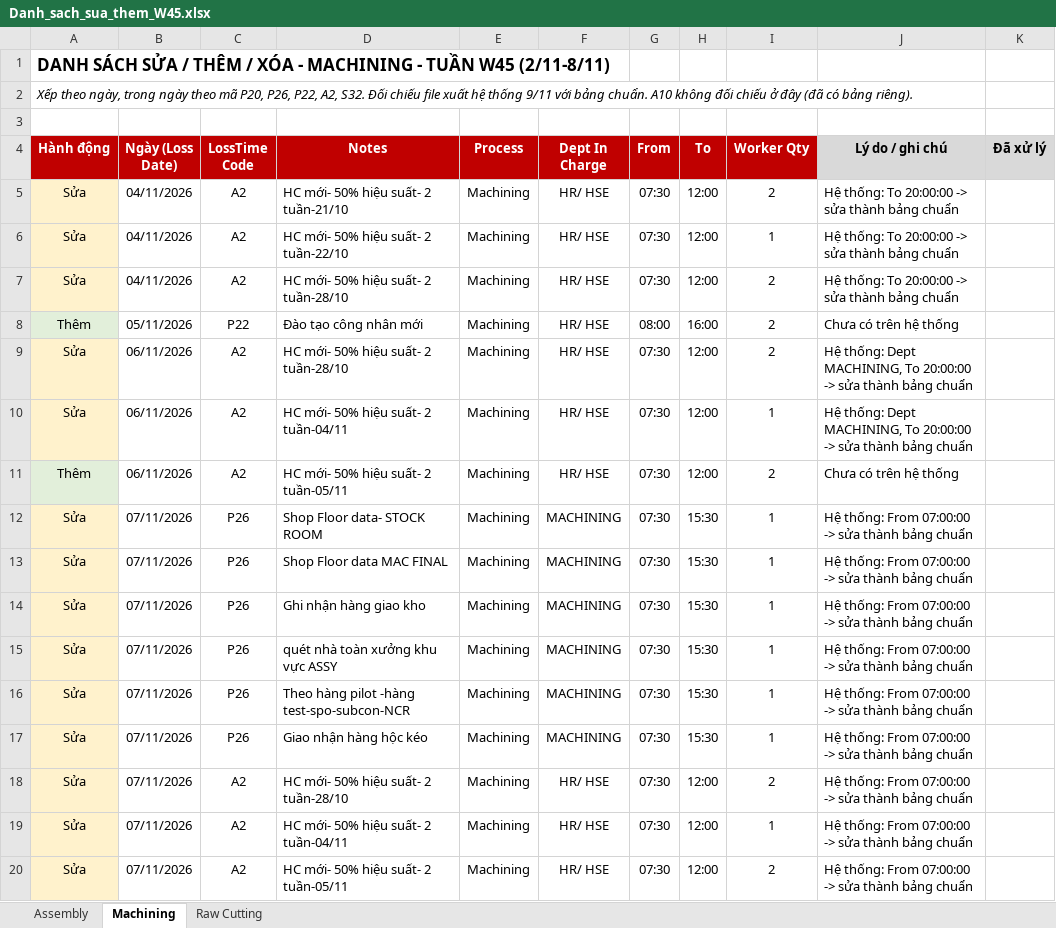
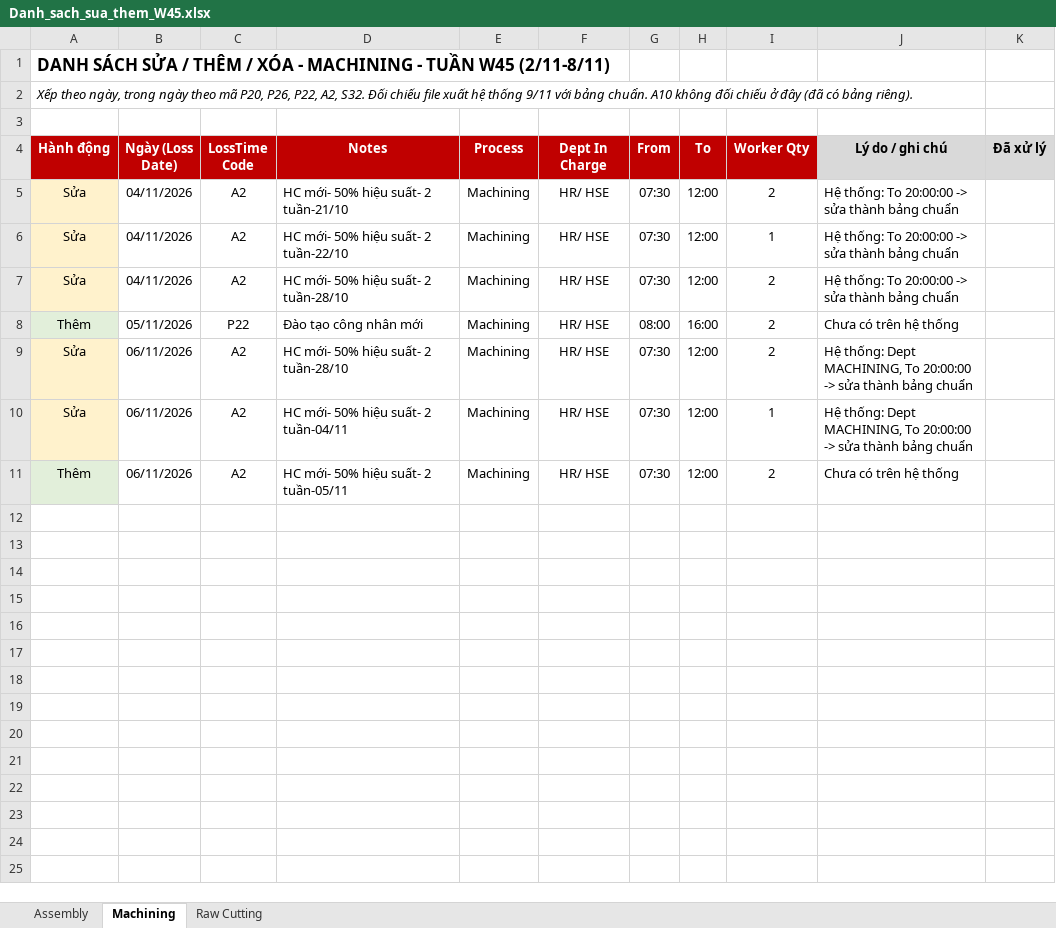
Before and after one commit to Aurora241/Rochdale-Spears, an Excel workbook: loss-time/outputs/Danh_sach_sua_them_W45.xlsx, sheet Machining, drawn as a sheet; values as stored, in another font and other column widths than the file's, no borders; the diff names each change by its address in the sheet, - before the commit and + after, or states it on an @@ line.

```diff
--- a/loss-time/outputs/Danh_sach_sua_them_W45.xlsx (sheet Machining)
+++ b/loss-time/outputs/Danh_sach_sua_them_W45.xlsx (sheet Machining)
-row 12: Sửa | 07/11/2026 | P26 | Shop Floor data- STOCK ROOM | Machining | MACHINING | 07:30 | 15:30 | 1 | Hệ thống: From 07:00:00 -> sửa thành bảng chuẩn
-row 13: Sửa | 07/11/2026 | P26 | Shop Floor data MAC FINAL | Machining | MACHINING | 07:30 | 15:30 | 1 | Hệ thống: From 07:00:00 -> sửa thành bảng chuẩn
-row 14: Sửa | 07/11/2026 | P26 | Ghi nhận hàng giao kho | Machining | MACHINING | 07:30 | 15:30 | 1 | Hệ thống: From 07:00:00 -> sửa thành bảng chuẩn
-row 15: Sửa | 07/11/2026 | P26 | quét nhà toàn xưởng khu vực ASSY | Machining | MACHINING | 07:30 | 15:30 | 1 | Hệ thống: From 07:00:00 -> sửa thành bảng chuẩn
-row 16: Sửa | 07/11/2026 | P26 | Theo hàng pilot -hàng test-spo-subcon-NCR | Machining | MACHINING | 07:30 | 15:30 | 1 | Hệ thống: From 07:00:00 -> sửa thành bảng chuẩn
-row 17: Sửa | 07/11/2026 | P26 | Giao nhận hàng hộc kéo | Machining | MACHINING | 07:30 | 15:30 | 1 | Hệ thống: From 07:00:00 -> sửa thành bảng chuẩn
-row 18: Sửa | 07/11/2026 | A2 | HC mới- 50% hiệu suất- 2 tuần-28/10 | Machining | HR/ HSE | 07:30 | 12:00 | 2 | Hệ thống: From 07:00:00 -> sửa thành bảng chuẩn
-row 19: Sửa | 07/11/2026 | A2 | HC mới- 50% hiệu suất- 2 tuần-04/11 | Machining | HR/ HSE | 07:30 | 12:00 | 1 | Hệ thống: From 07:00:00 -> sửa thành bảng chuẩn
-row 20: Sửa | 07/11/2026 | A2 | HC mới- 50% hiệu suất- 2 tuần-05/11 | Machining | HR/ HSE | 07:30 | 12:00 | 2 | Hệ thống: From 07:00:00 -> sửa thành bảng chuẩn
```
Also changed, not shown: sheet Raw Cutting, sheet Assembly, loss-time/outputs/Loss_time_05-10_den_09-11.xlsx, loss-time/outputs/Nhap_lieu_05-10_den_09-11.xlsx, 4 other files.
